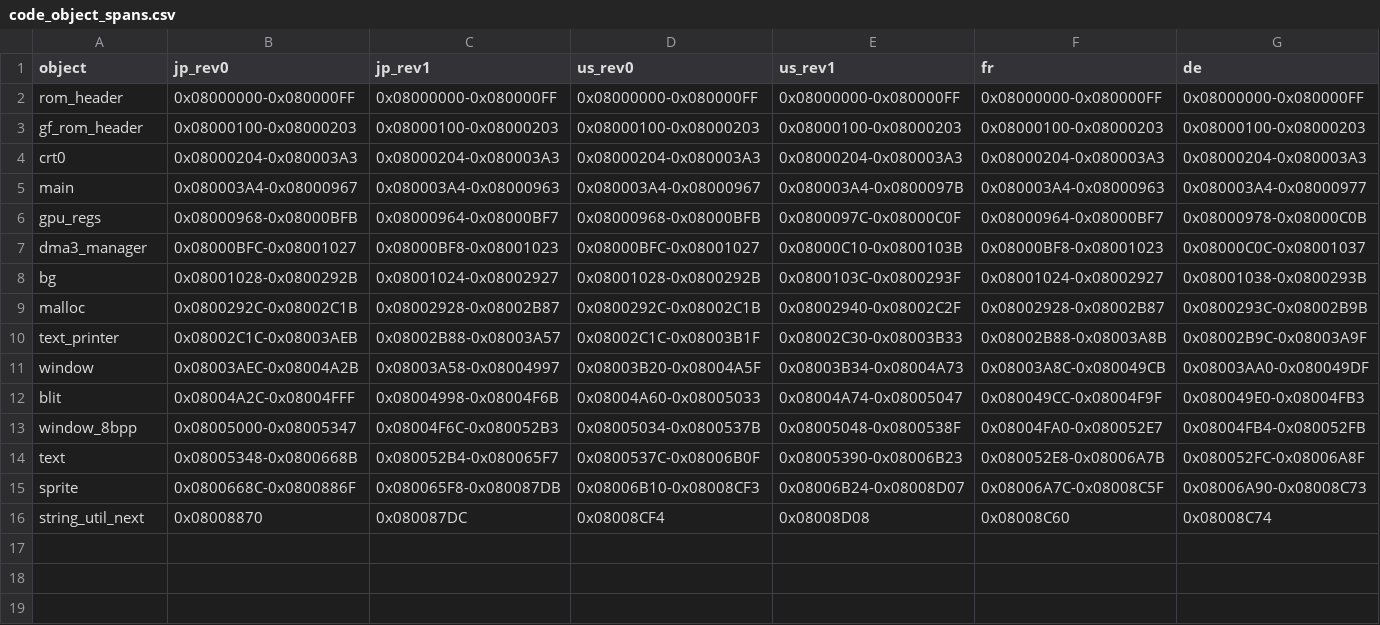
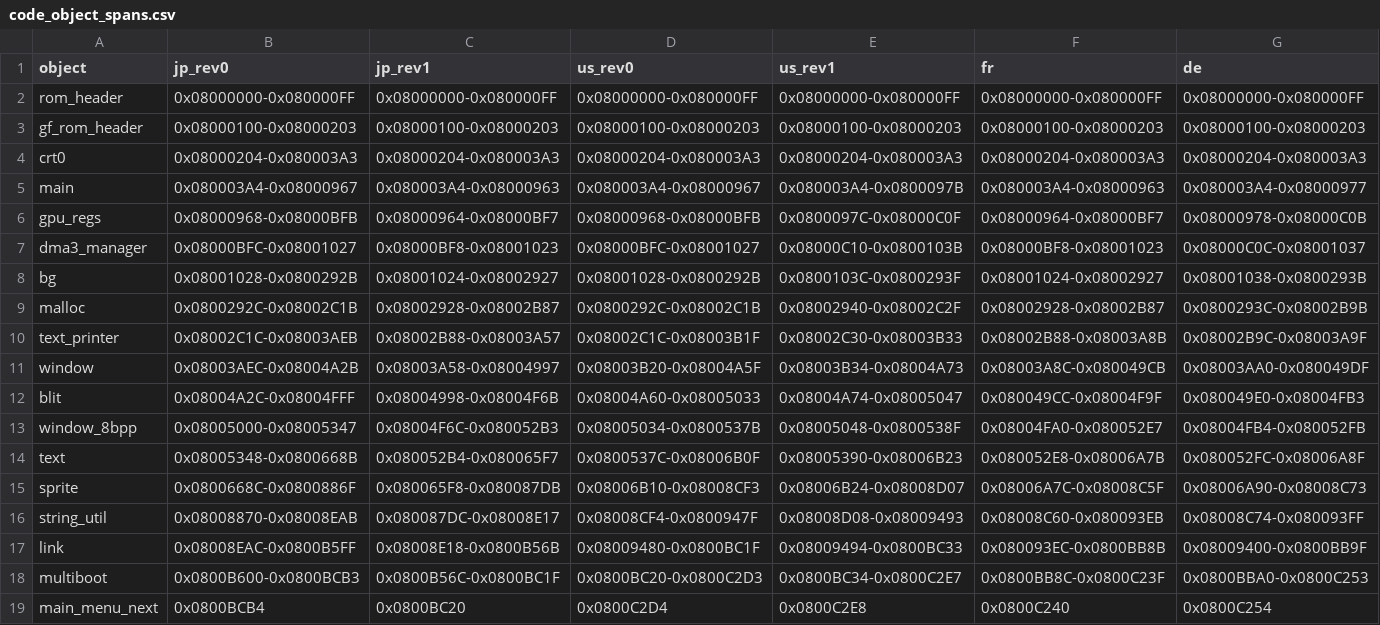
Before and after one commit to SakuraiTsubaki/PocketMonsters-FireRed-Disassembly, a CSV file: analysis/code_object_spans.csv, drawn as a sheet; only a part is shown; removed rows and columns are numbered as before the commit, all else as after; rows hold the shown columns only; the diff names each change by its address in the sheet, - before the commit and + after, or states it on an @@ line.

Commit message:
Extend code object map through multiboot

```diff
--- a/analysis/code_object_spans.csv
+++ b/analysis/code_object_spans.csv
-row 16: string_util_next | 0x08008870 | 0x080087DC | 0x08008CF4 | 0x08008D08 | 0x08008C60 | 0x08008C74
+row 16: string_util | 0x08008870-0x08008EAB | 0x080087DC-0x08008E17 | 0x08008CF4-0x0800947F | 0x08008D08-0x08009493 | 0x08008C60-0x080093EB | 0x08008C74-0x080093FF
+row 17: link | 0x08008EAC-0x0800B5FF | 0x08008E18-0x0800B56B | 0x08009480-0x0800BC1F | 0x08009494-0x0800BC33 | 0x080093EC-0x0800BB8B | 0x08009400-0x0800BB9F
+row 18: multiboot | 0x0800B600-0x0800BCB3 | 0x0800B56C-0x0800BC1F | 0x0800BC20-0x0800C2D3 | 0x0800BC34-0x0800C2E7 | 0x0800BB8C-0x0800C23F | 0x0800BBA0-0x0800C253
+row 19: main_menu_next | 0x0800BCB4 | 0x0800BC20 | 0x0800C2D4 | 0x0800C2E8 | 0x0800C240 | 0x0800C254
```
